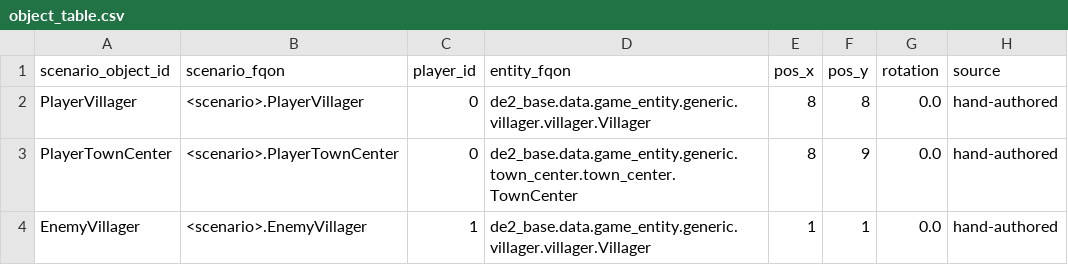
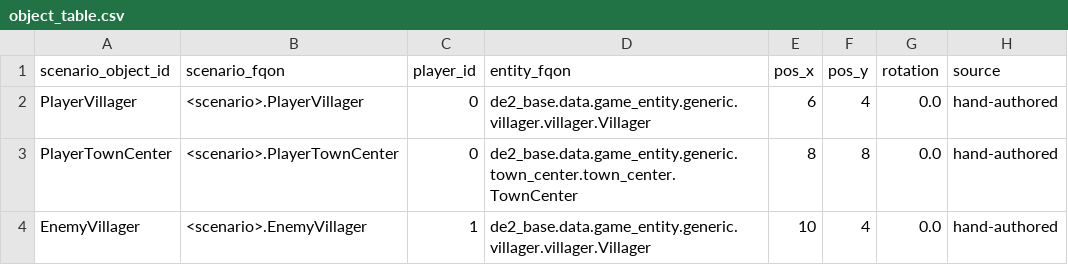
Before and after one commit to lugt/openage, a CSV file: docs/mvp/reports/mission1-scenario-dump/object_table.csv, drawn as a sheet.

```diff
--- a/docs/mvp/reports/mission1-scenario-dump/object_table.csv
+++ b/docs/mvp/reports/mission1-scenario-dump/object_table.csv
@@ -1,4 +1,4 @@
 scenario_object_id,scenario_fqon,player_id,entity_fqon,pos_x,pos_y,rotation,source
-PlayerVillager,<scenario>.PlayerVillager,0,de2_base.data.game_entity.generic.villager.villager.Villager,8,8,0.0,hand-authored
-PlayerTownCenter,<scenario>.PlayerTownCenter,0,de2_base.data.game_entity.generic.town_center.town_center.TownCenter,8,9,0.0,hand-authored
-EnemyVillager,<scenario>.EnemyVillager,1,de2_base.data.game_entity.generic.villager.villager.Villager,1,1,0.0,hand-authored
+PlayerVillager,<scenario>.PlayerVillager,0,de2_base.data.game_entity.generic.villager.villager.Villager,6,4,0.0,hand-authored
+PlayerTownCenter,<scenario>.PlayerTownCenter,0,de2_base.data.game_entity.generic.town_center.town_center.TownCenter,8,8,0.0,hand-authored
+EnemyVillager,<scenario>.EnemyVillager,1,de2_base.data.game_entity.generic.villager.villager.Villager,10,4,0.0,hand-authored
```
Also changed, not shown: 2 other files.
